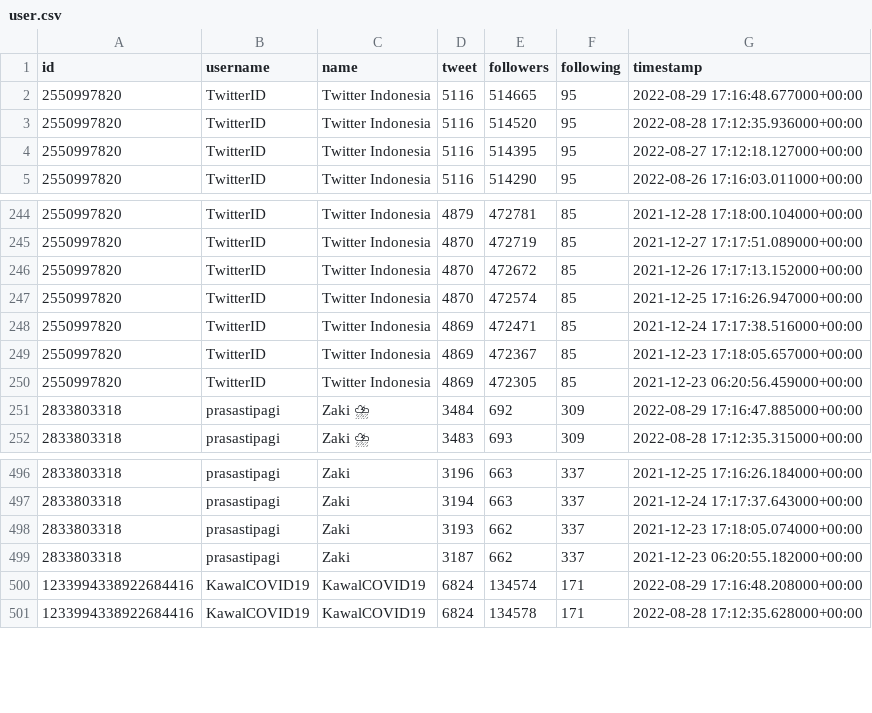
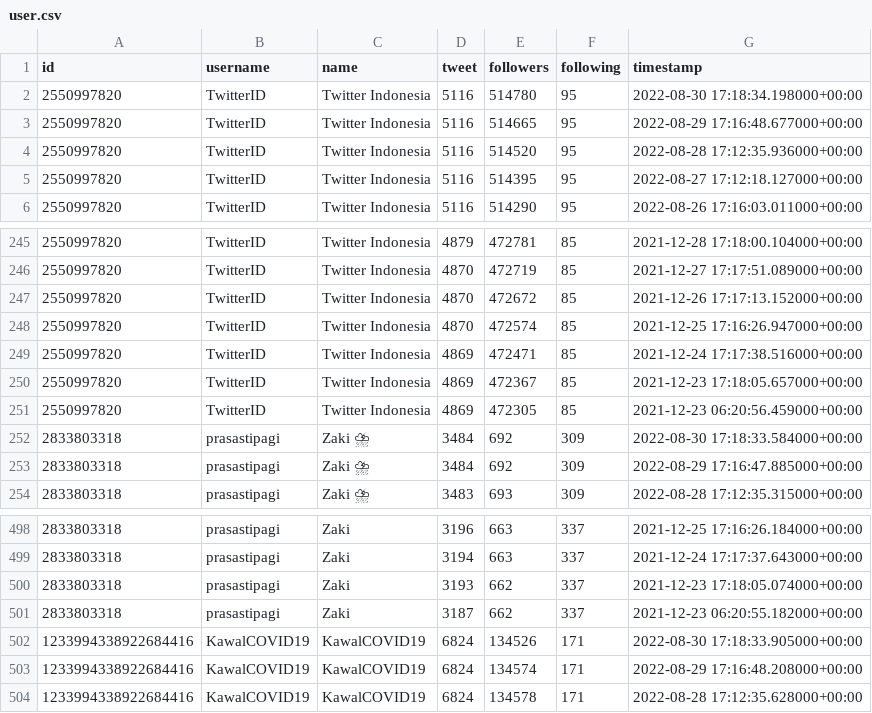
Before and after one commit to zakiego/twitter-stats-history, a CSV file: user.csv, drawn as a sheet; only a part is shown, gaps mark what is left out; the diff names each change by its address in the sheet, - before the commit and + after, or states it on an @@ line.

Commit message:
Update Tue Aug 30 17:18:34 UTC 2022

```diff
--- a/user.csv
+++ b/user.csv
+row 2: 2550997820 | TwitterID | Twitter Indonesia | 5116 | 514780 | 95 | 2022-08-30 17:18:34.198000+00:00
+row 252: 2833803318 | prasastipagi | Zaki ⛈ | 3484 | 692 | 309 | 2022-08-30 17:18:33.584000+00:00
+row 502: 1233994338922684416 | KawalCOVID19 | KawalCOVID19 | 6824 | 134526 | 171 | 2022-08-30 17:18:33.905000+00:00
```
